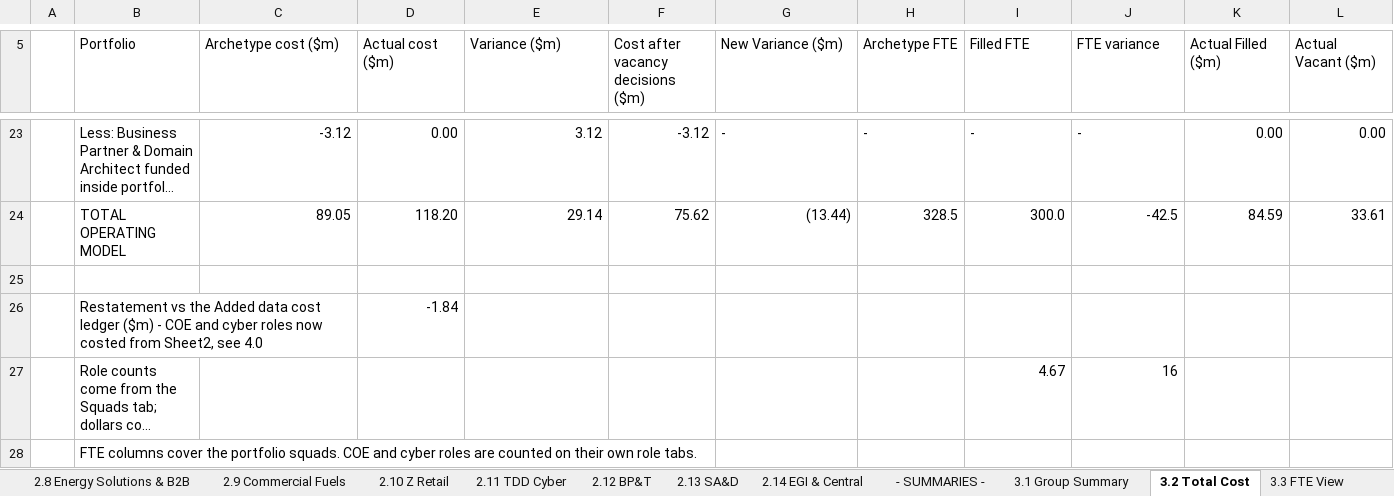
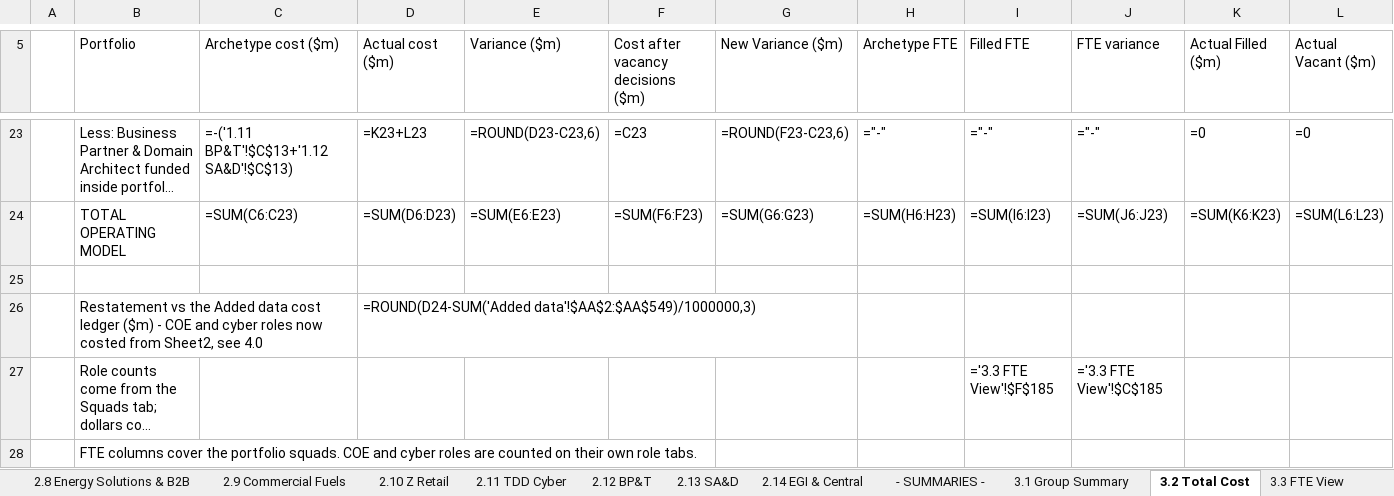
Before and after one commit to leewainescott-debug/anthropic-claude-code, an Excel workbook: TDD_Cost_Calc.xlsx, sheet 3.2 Total Cost, drawn as a sheet; only a part is shown, gaps mark what is left out; long unchanged cells end in …; values as stored, in another font and other column widths than the file's, no cell formats; formulas without a stored value are shown as written; the diff covers the shown part only; the diff names each change by its address in the sheet, - before the commit and + after, or states it on an @@ line.

```diff
--- a/TDD_Cost_Calc.xlsx (sheet 3.2 Total Cost)
+++ b/TDD_Cost_Calc.xlsx (sheet 3.2 Total Cost)
-C23 (Archetype cost ($m)): -3.12
+C23 (Archetype cost ($m)): =-('1.11 BP&T'!$C$13+'1.12 SA&D'!$C$13)
-D23 (Actual cost ($m)): 0.00
+D23 (Actual cost ($m)): =K23+L23
-E23 (Variance ($m)): 3.12
+E23 (Variance ($m)): =ROUND(D23-C23,6)
-F23: -3.12
+F23: =C23
-G23 (New Variance ($m)): -
+G23 (New Variance ($m)): =ROUND(F23-C23,6)
-H23 (Archetype FTE): -
+H23 (Archetype FTE): ="-"
-I23 (Filled FTE): -
+I23 (Filled FTE): ="-"
-J23 (FTE variance): -
+J23 (FTE variance): ="-"
-K23 (Actual Filled ($m)): 0.00
+K23 (Actual Filled ($m)): =0
-L23 (Actual Vacant ($m)): 0.00
+L23 (Actual Vacant ($m)): =0
-C24 (Archetype cost ($m)): 89.05
+C24 (Archetype cost ($m)): =SUM(C6:C23)
-D24 (Actual cost ($m)): 118.20
+D24 (Actual cost ($m)): =SUM(D6:D23)
-E24 (Variance ($m)): 29.14
+E24 (Variance ($m)): =SUM(E6:E23)
-F24: 75.62
+F24: =SUM(F6:F23)
-G24 (New Variance ($m)): (13.44)
+G24 (New Variance ($m)): =SUM(G6:G23)
-H24 (Archetype FTE): 328.5
+H24 (Archetype FTE): =SUM(H6:H23)
-I24 (Filled FTE): 300.0
+I24 (Filled FTE): =SUM(I6:I23)
-J24 (FTE variance): -42.5
+J24 (FTE variance): =SUM(J6:J23)
-K24 (Actual Filled ($m)): 84.59
+K24 (Actual Filled ($m)): =SUM(K6:K23)
-L24 (Actual Vacant ($m)): 33.61
+L24 (Actual Vacant ($m)): =SUM(L6:L23)
-D26 (Actual cost ($m)): -1.84
+D26 (Actual cost ($m)): =ROUND(D24-SUM('Added data'!$AA$2:$AA$549)/1000000,3)
-I27 (Filled FTE): 4.67
+I27 (Filled FTE): ='3.3 FTE View'!$F$185
-J27 (FTE variance): 16
+J27 (FTE variance): ='3.3 FTE View'!$C$185
```
Also changed, not shown: 14 added rows, 14 removed rows and 40 edited cells elsewhere in this sheet, sheet 3.3 FTE View, sheet 2.1 Ampol Retail, sheet 2.2 Customer, sheet 1.13 Cyber Roles, sheet 2.4 TDD Group Functions, sheet 4.0 Data QA, 32 more sheets, other sheet tabs, cell formats, formulas that keep their value, hidden cells, 4 other files.
